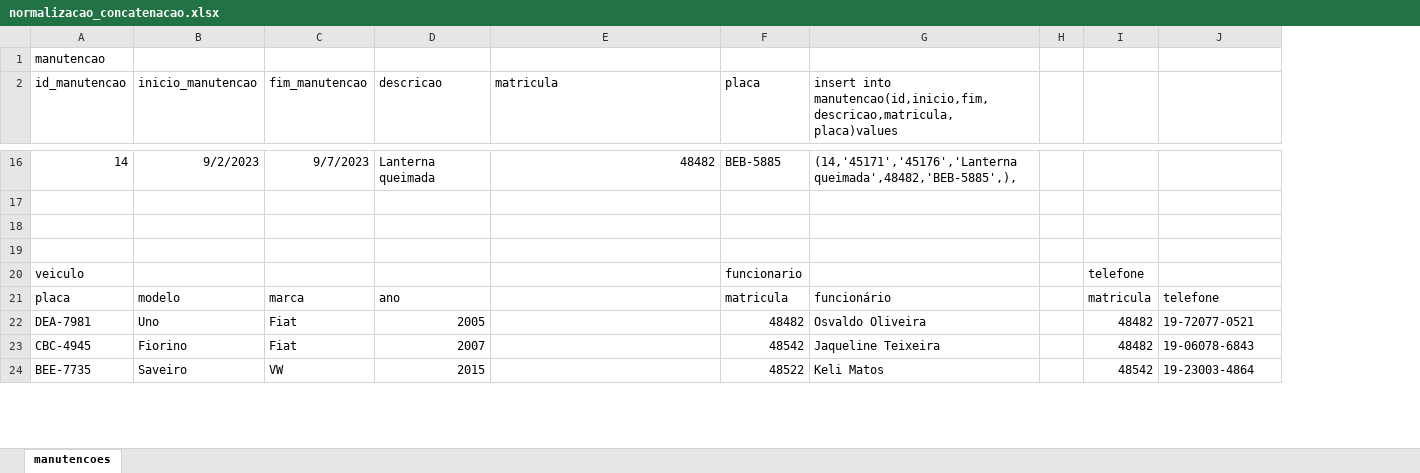
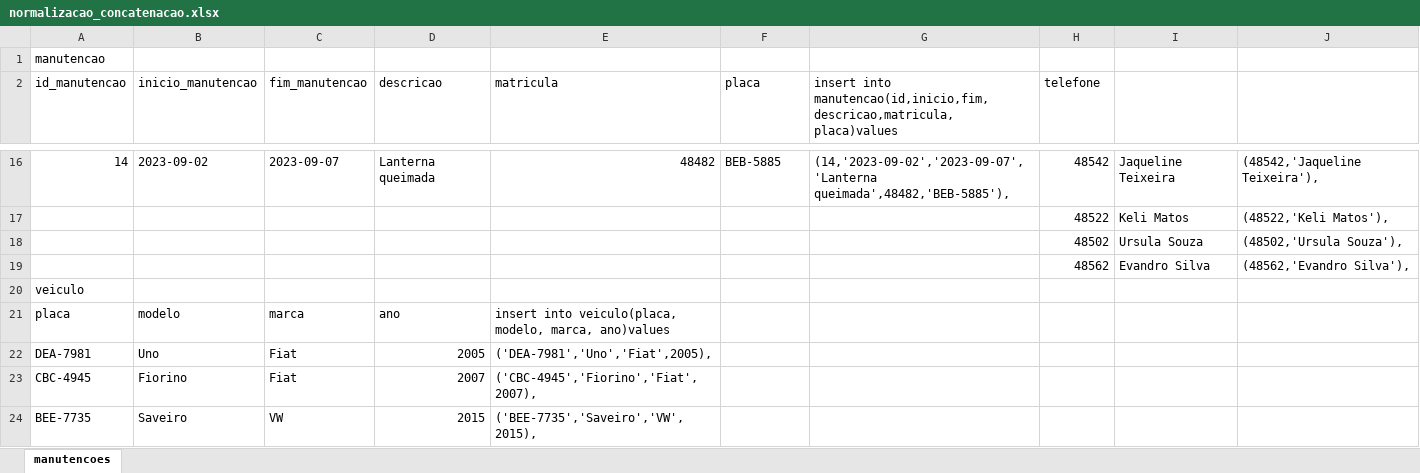
Before and after one commit to wellifabio/senai2024, an Excel workbook: ds/2des/03-bcd/aula07/normalizacao_concatenacao.xlsx, sheet manutencoes, drawn as a sheet; only a part is shown, gaps mark what is left out; values as stored, in another font and other column widths than the file's, no borders; removed rows and columns are numbered as before the commit, all else as after; the diff covers the shown part only; the diff names each change by its address in the sheet, - before the commit and + after, or states it on an @@ line.

```diff
--- a/ds/2des/03-bcd/aula07/normalizacao_concatenacao.xlsx (sheet manutencoes)
+++ b/ds/2des/03-bcd/aula07/normalizacao_concatenacao.xlsx (sheet manutencoes)
-column H, empty
+column J, rows 16-19: (48542,'Jaqueline Teixeira'), | (48522,'Keli Matos'), | (48502,'Ursula Souza'), | (48562,'Evandro Silva'),
-H2: (empty)
+H2: telefone
-B16 (inicio_manutencao): 9/2/2023
+B16 (inicio_manutencao): 2023-09-02
-C16 (fim_manutencao): 9/7/2023
+C16 (fim_manutencao): 2023-09-07
-G16: (14,'45171','45176','Lanterna queimada',48482,'BEB-5885',),
+G16: (14,'2023-09-02','2023-09-07','Lanterna queimada',48482,'BEB-5885'),
-H16 (telefone): (empty)
+H16 (telefone): 48542
-I16: (empty)
+I16: Jaqueline Teixeira
-row 17: (empty)
+row 17:  |  |  |  |  |  |  | 48522 | Keli Matos | (48522,'Keli Matos'),
-row 18: (empty)
+row 18:  |  |  |  |  |  |  | 48502 | Ursula Souza | (48502,'Ursula Souza'),
-row 19: (empty)
+row 19:  |  |  |  |  |  |  | 48562 | Evandro Silva | (48562,'Evandro Silva'),
-F20 (placa): funcionario
+F20 (placa): (empty)
-H20 (telefone): telefone
+H20 (telefone): (empty)
-E21 (matricula): (empty)
+E21 (matricula): insert into veiculo(placa, modelo, marca, ano)values
-F21 (placa): matricula
+F21 (placa): (empty)
-G21: funcionário
+G21: (empty)
-H21 (telefone): matricula
+H21 (telefone): (empty)
-I21: telefone
+I21: (empty)
-E22 (matricula): (empty)
+E22 (matricula): ('DEA-7981','Uno','Fiat',2005),
-F22 (placa): 48482
+F22 (placa): (empty)
-G22: Osvaldo Oliveira
+G22: (empty)
-H22:H23 (telefone): 48482
+H22:H23 (telefone): (empty)
-I22: 19-72077-0521
+I22: (empty)
-E23 (matricula): (empty)
+E23 (matricula): ('CBC-4945','Fiorino','Fiat',2007),
-F23 (placa): 48542
+F23 (placa): (empty)
-G23: Jaqueline Teixeira
+G23: (empty)
-I23: 19-06078-6843
+I23: (empty)
-E24 (matricula): (empty)
+E24 (matricula): ('BEE-7735','Saveiro','VW',2015),
-F24 (placa): 48522
+F24 (placa): (empty)
-G24: Keli Matos
+G24: (empty)
-H24 (telefone): 48542
+H24 (telefone): (empty)
-I24: 19-23003-4864
+I24: (empty)
```
Also changed, not shown: 76 edited cells elsewhere in this sheet, 4 other files.
